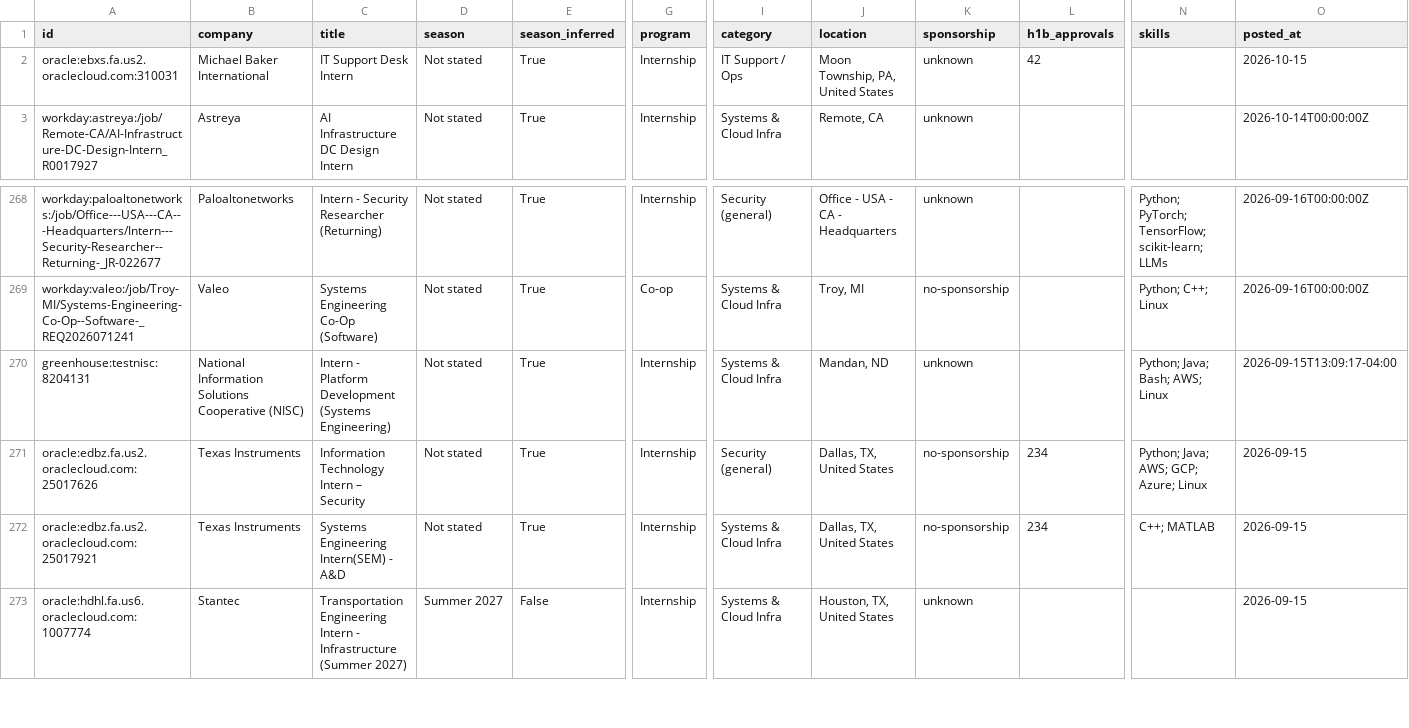
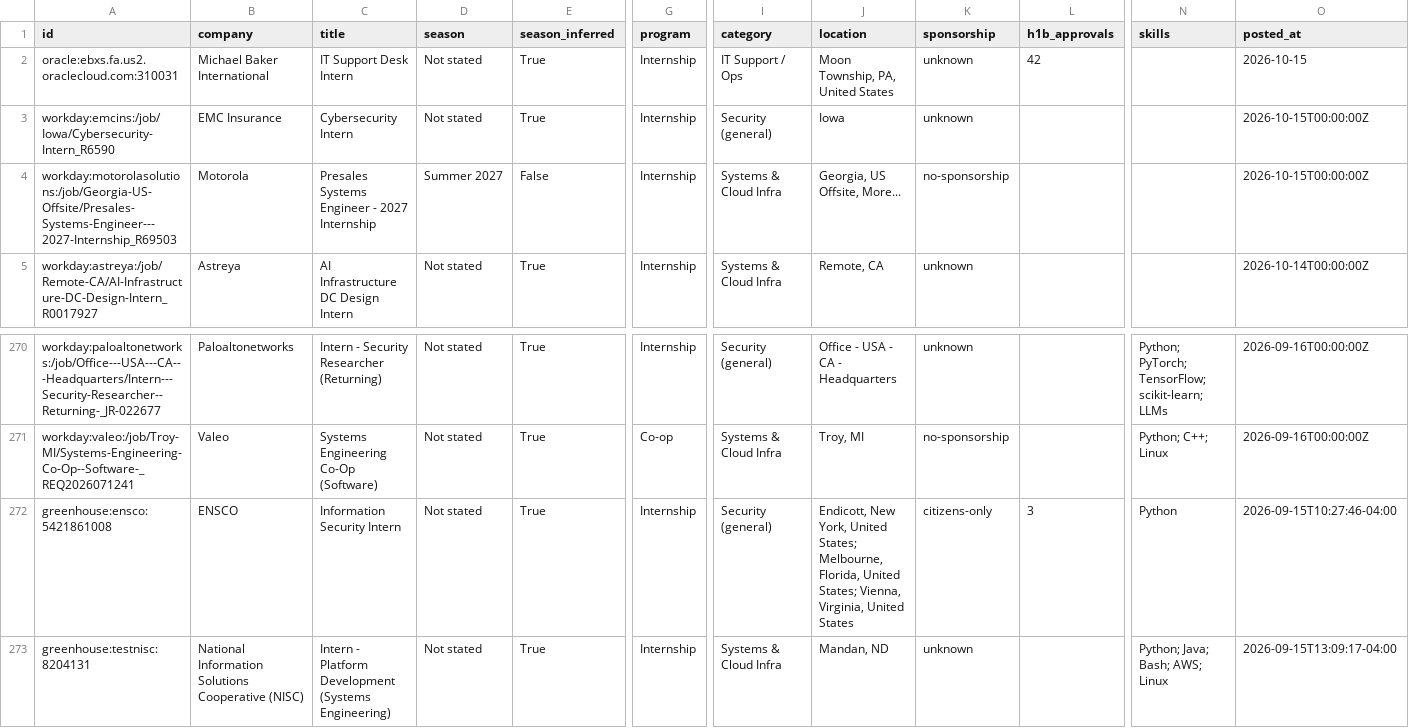
Before and after one commit to EN-Ignoto/IT-Searcher, a CSV file: data/internships.csv, drawn as a sheet; only a part is shown, gaps mark what is left out; the shorter side is filled out with more unchanged rows; rows hold the shown columns only; the diff names each change by its address in the sheet, - before the commit and + after, or states it on an @@ line.

```diff
--- a/data/internships.csv
+++ b/data/internships.csv
+row 3: workday:emcins:/job/Iowa/Cybersecurity-Intern_R6590 | EMC Insurance | Cybersecurity Intern | Not stated | True | Internship | Security (general) | Iowa | unknown |  |  | 2026-10-15T00:00:00Z
+row 4: workday:motorolasolutions:/job/Georgia-US-Offsite/Presales-Systems-Engineer---2027-Internship_R69503 | Motorola | Presales Systems Engineer - 2027 Internship | Summer 2027 | False | Internship | Systems & Cloud Infra | Georgia, US Offsite, More... | no-sponsorship |  |  | 2026-10-15T00:00:00Z
+row 272: greenhouse:ensco:5421861008 | ENSCO | Information Security Intern | Not stated | True | Internship | Security (general) | Endicott, New York, United States; Melbourne, Florida, United States; Vienna, Virginia, United States | citizens-only | 3 | Python | 2026-09-15T10:27:46-04:00
```
Also changed, not shown: docs/internships.csv, 15 other files.
